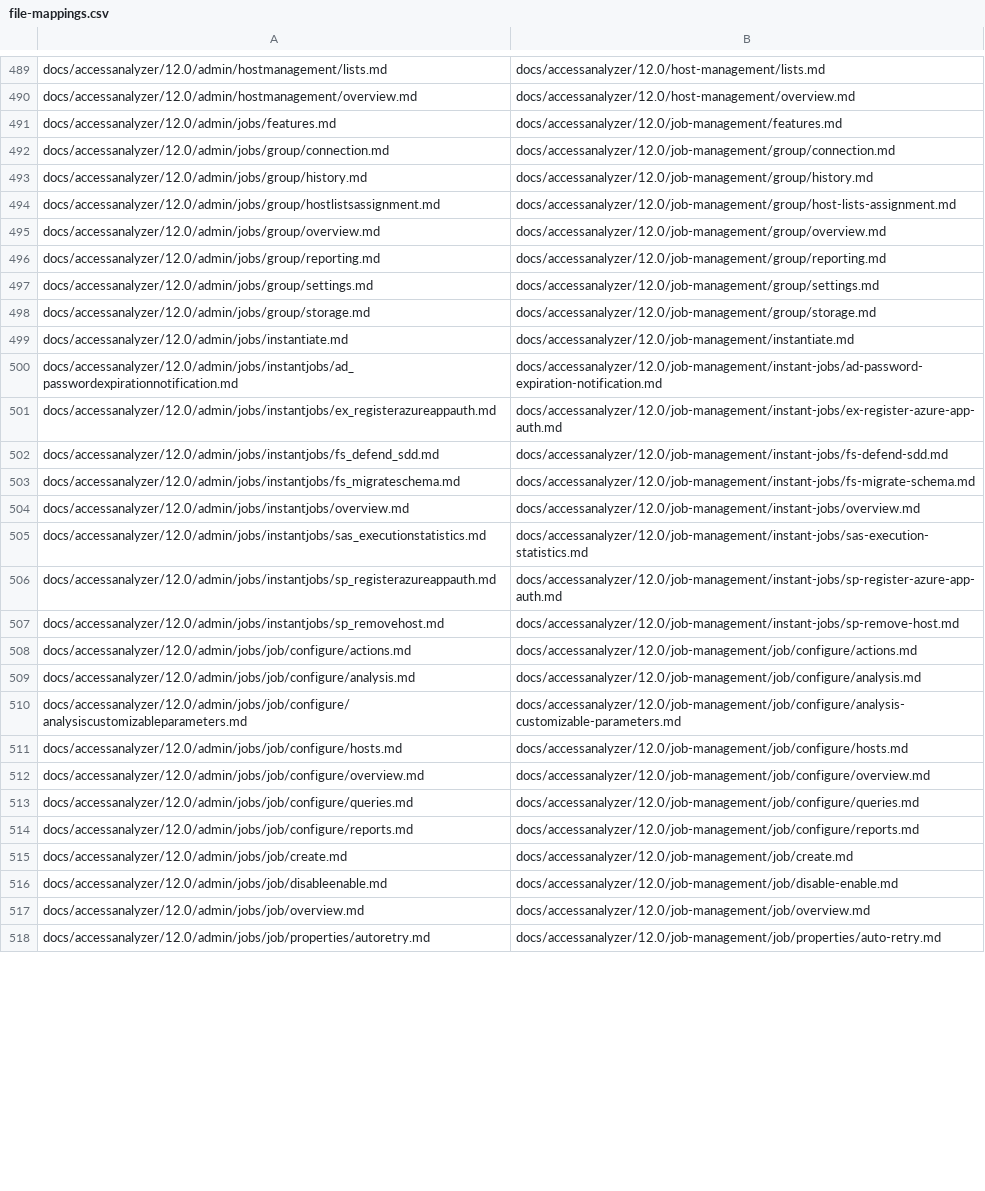
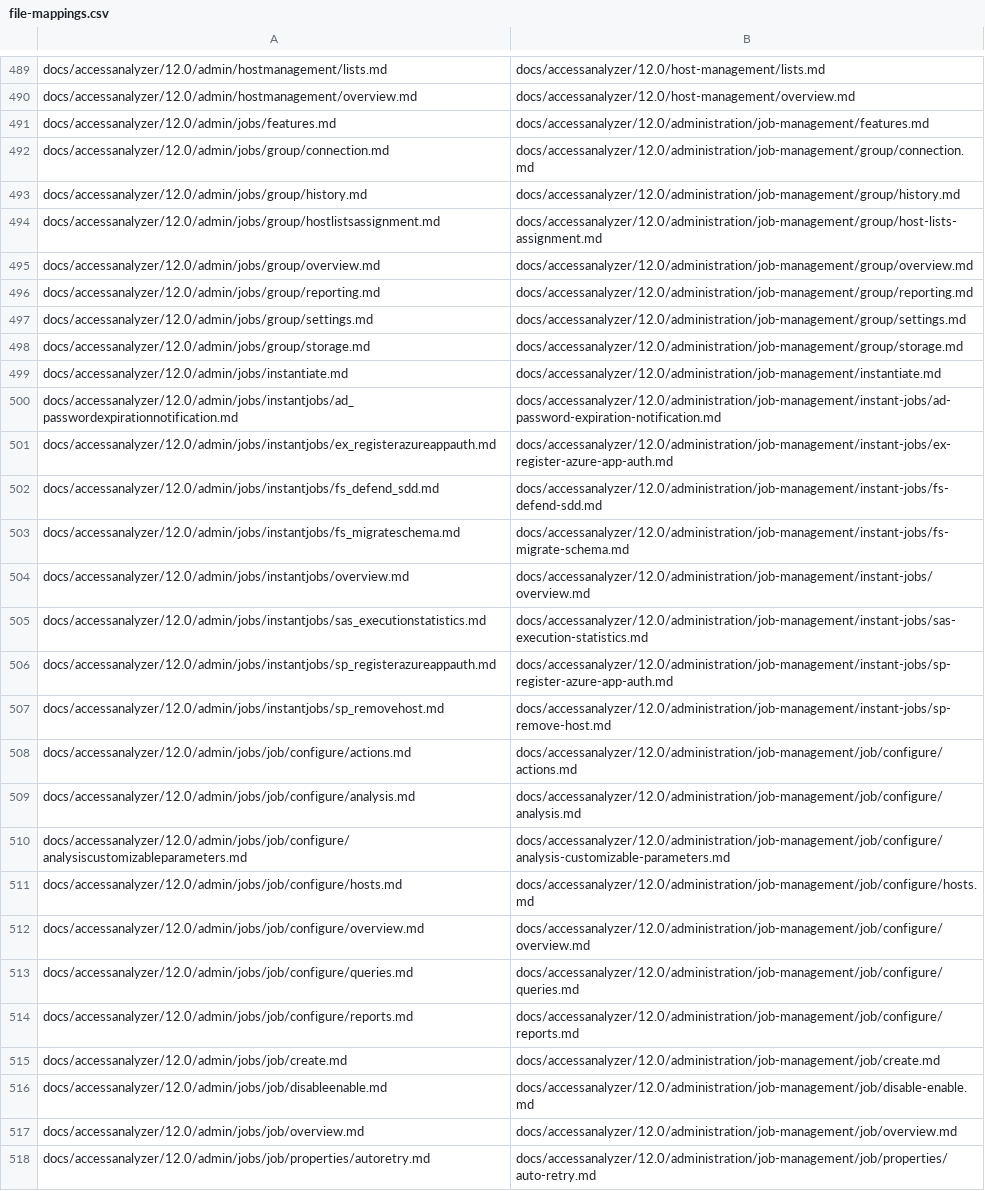
Before and after one commit to jake-mahon/docs, a CSV file: restructure/accessanalyzer/12.0/file-mappings.csv, drawn as a sheet; only a part is shown, gaps mark what is left out; the diff covers the shown part only; the diff names each change by its address in the sheet, - before the commit and + after, or states it on an @@ line.

```diff
--- a/restructure/accessanalyzer/12.0/file-mappings.csv
+++ b/restructure/accessanalyzer/12.0/file-mappings.csv
-B491: docs/accessanalyzer/12.0/job-management/features.md
+B491: docs/accessanalyzer/12.0/administration/job-management/features.md
-B492: docs/accessanalyzer/12.0/job-management/group/connection.md
+B492: docs/accessanalyzer/12.0/administration/job-management/group/connection.md
-B493: docs/accessanalyzer/12.0/job-management/group/history.md
+B493: docs/accessanalyzer/12.0/administration/job-management/group/history.md
-B494: docs/accessanalyzer/12.0/job-management/group/host-lists-assignment.md
+B494: docs/accessanalyzer/12.0/administration/job-management/group/host-lists-assignment.md
-B495: docs/accessanalyzer/12.0/job-management/group/overview.md
+B495: docs/accessanalyzer/12.0/administration/job-management/group/overview.md
-B496: docs/accessanalyzer/12.0/job-management/group/reporting.md
+B496: docs/accessanalyzer/12.0/administration/job-management/group/reporting.md
-B497: docs/accessanalyzer/12.0/job-management/group/settings.md
+B497: docs/accessanalyzer/12.0/administration/job-management/group/settings.md
-B498: docs/accessanalyzer/12.0/job-management/group/storage.md
+B498: docs/accessanalyzer/12.0/administration/job-management/group/storage.md
-B499: docs/accessanalyzer/12.0/job-management/instantiate.md
+B499: docs/accessanalyzer/12.0/administration/job-management/instantiate.md
-B500: docs/accessanalyzer/12.0/job-management/instant-jobs/ad-password-expiration-notification.md
+B500: docs/accessanalyzer/12.0/administration/job-management/instant-jobs/ad-password-expiration-notification.md
-B501: docs/accessanalyzer/12.0/job-management/instant-jobs/ex-register-azure-app-auth.md
+B501: docs/accessanalyzer/12.0/administration/job-management/instant-jobs/ex-register-azure-app-auth.md
-B502: docs/accessanalyzer/12.0/job-management/instant-jobs/fs-defend-sdd.md
+B502: docs/accessanalyzer/12.0/administration/job-management/instant-jobs/fs-defend-sdd.md
-B503: docs/accessanalyzer/12.0/job-management/instant-jobs/fs-migrate-schema.md
+B503: docs/accessanalyzer/12.0/administration/job-management/instant-jobs/fs-migrate-schema.md
-B504: docs/accessanalyzer/12.0/job-management/instant-jobs/overview.md
+B504: docs/accessanalyzer/12.0/administration/job-management/instant-jobs/overview.md
-B505: docs/accessanalyzer/12.0/job-management/instant-jobs/sas-execution-statistics.md
+B505: docs/accessanalyzer/12.0/administration/job-management/instant-jobs/sas-execution-statistics.md
-B506: docs/accessanalyzer/12.0/job-management/instant-jobs/sp-register-azure-app-auth.md
+B506: docs/accessanalyzer/12.0/administration/job-management/instant-jobs/sp-register-azure-app-auth.md
-B507: docs/accessanalyzer/12.0/job-management/instant-jobs/sp-remove-host.md
+B507: docs/accessanalyzer/12.0/administration/job-management/instant-jobs/sp-remove-host.md
-B508: docs/accessanalyzer/12.0/job-management/job/configure/actions.md
+B508: docs/accessanalyzer/12.0/administration/job-management/job/configure/actions.md
-B509: docs/accessanalyzer/12.0/job-management/job/configure/analysis.md
+B509: docs/accessanalyzer/12.0/administration/job-management/job/configure/analysis.md
-B510: docs/accessanalyzer/12.0/job-management/job/configure/analysis-customizable-parameters.md
+B510: docs/accessanalyzer/12.0/administration/job-management/job/configure/analysis-customizable-parameters.md
-B511: docs/accessanalyzer/12.0/job-management/job/configure/hosts.md
+B511: docs/accessanalyzer/12.0/administration/job-management/job/configure/hosts.md
-B512: docs/accessanalyzer/12.0/job-management/job/configure/overview.md
+B512: docs/accessanalyzer/12.0/administration/job-management/job/configure/overview.md
-B513: docs/accessanalyzer/12.0/job-management/job/configure/queries.md
+B513: docs/accessanalyzer/12.0/administration/job-management/job/configure/queries.md
-B514: docs/accessanalyzer/12.0/job-management/job/configure/reports.md
+B514: docs/accessanalyzer/12.0/administration/job-management/job/configure/reports.md
-B515: docs/accessanalyzer/12.0/job-management/job/create.md
+B515: docs/accessanalyzer/12.0/administration/job-management/job/create.md
-B516: docs/accessanalyzer/12.0/job-management/job/disable-enable.md
+B516: docs/accessanalyzer/12.0/administration/job-management/job/disable-enable.md
-B517: docs/accessanalyzer/12.0/job-management/job/overview.md
+B517: docs/accessanalyzer/12.0/administration/job-management/job/overview.md
-B518: docs/accessanalyzer/12.0/job-management/job/properties/auto-retry.md
+B518: docs/accessanalyzer/12.0/administration/job-management/job/properties/auto-retry.md
```
Also changed, not shown: 145 edited cells elsewhere in this file, restructure/directorymanager/11.1/file-mappings.csv, 27 other files.
